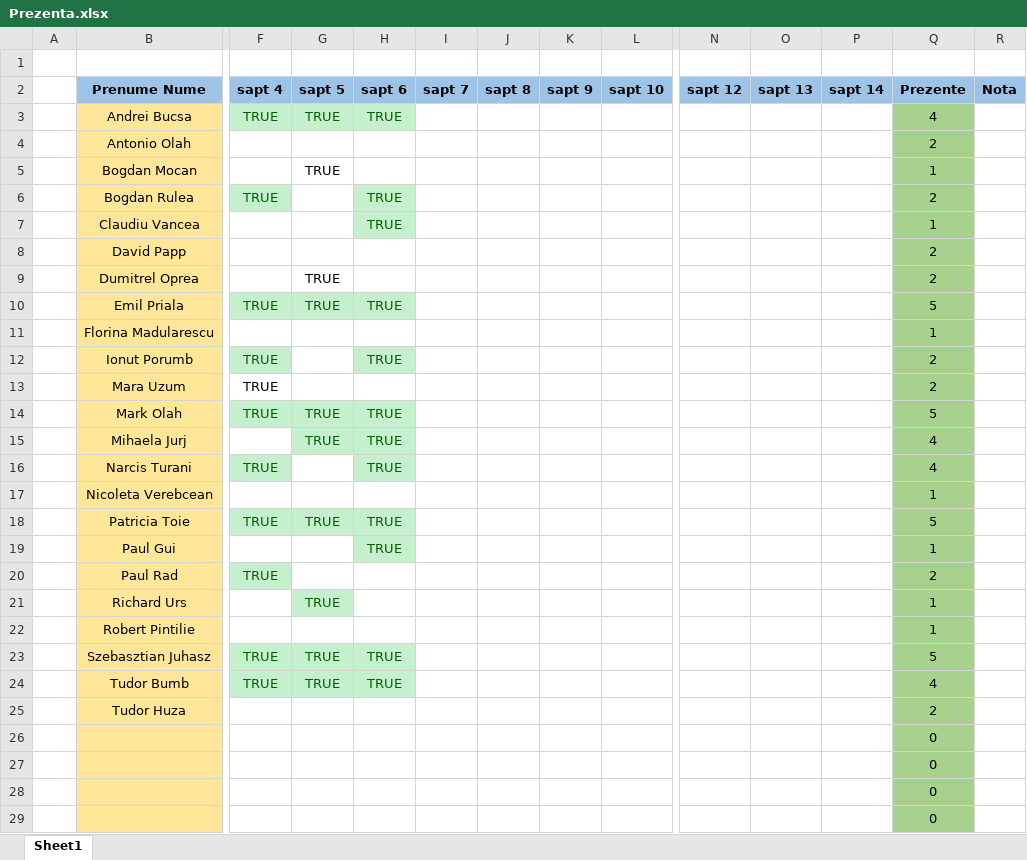
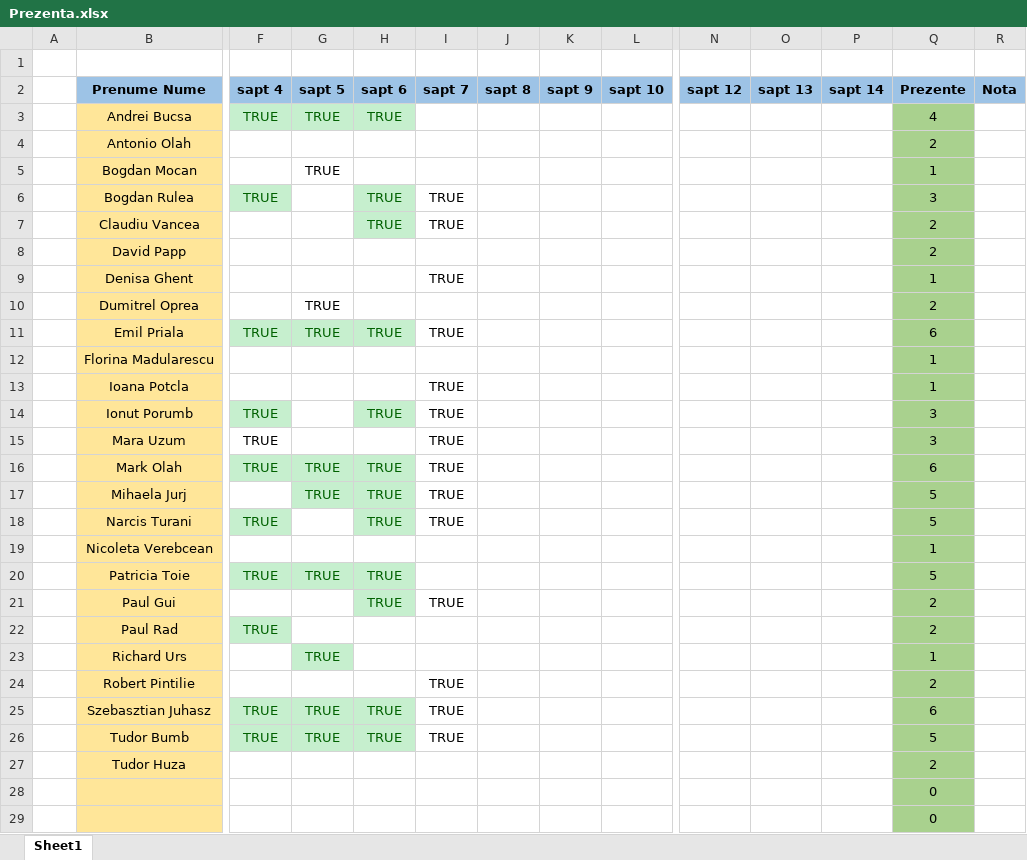
Before and after one commit to PelleRemus/Facultate_Promotia_2022_2025, an Excel workbook: CalculNumeric/Prezenta.xlsx, sheet Sheet1, drawn as a sheet; only a part is shown, gaps mark what is left out; values as stored, in another font and other column widths than the file's, no borders; conditional formats not drawn; removed rows and columns are numbered as before the commit, all else as after; rows hold the shown columns only; the diff names each change by its address in the sheet, - before the commit and + after, or states it on an @@ line.

```diff
--- a/CalculNumeric/Prezenta.xlsx (sheet Sheet1)
+++ b/CalculNumeric/Prezenta.xlsx (sheet Sheet1)
-I6:I7 (sapt 7): (empty)
+I6:I7 (sapt 7): TRUE
-Q6 (Prezente): 2
+Q6 (Prezente): 3
-Q7 (Prezente): 1
+Q7 (Prezente): 2
+row 9:  | Denisa Ghent |  |  |  | TRUE |  |  |  |  |  |  | 1
-I11 (sapt 7): (empty)
+I11 (sapt 7): TRUE
-Q11 (Prezente): 5
+Q11 (Prezente): 6
+row 13:  | Ioana Potcla |  |  |  | TRUE |  |  |  |  |  |  | 1
-I14:I18 (sapt 7): (empty)
+I14:I18 (sapt 7): TRUE
-Q14:Q15 (Prezente): 2
+Q14:Q15 (Prezente): 3
-Q16 (Prezente): 5
+Q16 (Prezente): 6
-Q17:Q18 (Prezente): 4
+Q17:Q18 (Prezente): 5
-I21 (sapt 7): (empty)
+I21 (sapt 7): TRUE
-Q21 (Prezente): 1
+Q21 (Prezente): 2
-I24:I26 (sapt 7): (empty)
+I24:I26 (sapt 7): TRUE
-Q24 (Prezente): 1
+Q24 (Prezente): 2
-Q25 (Prezente): 5
+Q25 (Prezente): 6
-Q26 (Prezente): 4
+Q26 (Prezente): 5
-row 26:  |  |  |  |  |  |  |  |  |  |  |  | 0
-row 27:  |  |  |  |  |  |  |  |  |  |  |  | 0
```
Also changed, not shown: formulas that keep their value, 2 other files.
